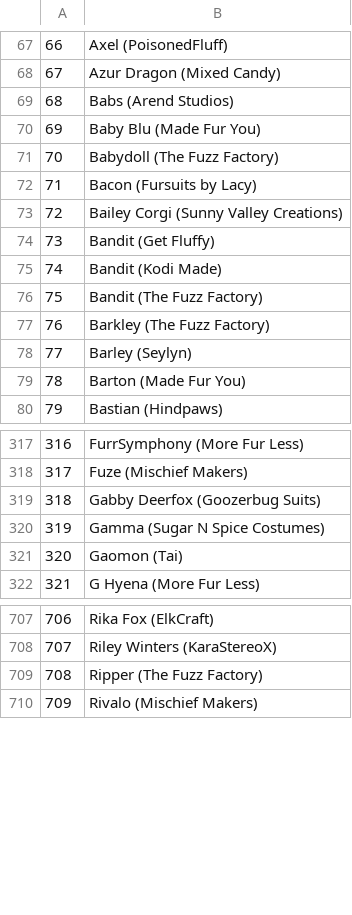
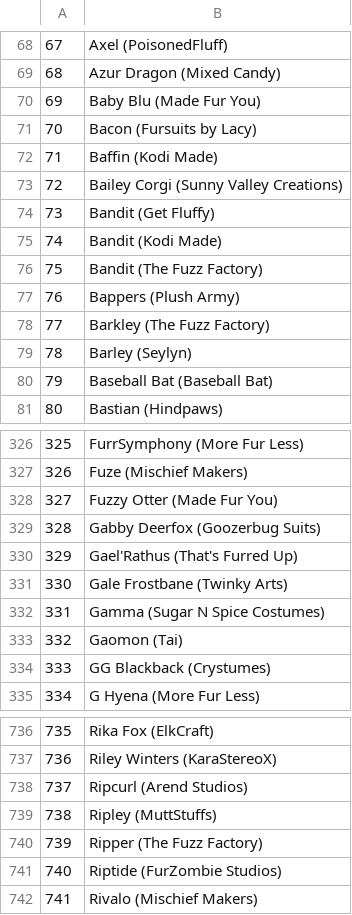
Before and after one commit to RainRat/FursuitWebcam, a CSV file: fursuitlookup.csv, drawn as a sheet; only a part is shown, gaps mark what is left out; removed rows and columns are numbered as before the commit, all else as after; the diff covers the shown part only; the diff names each change by its address in the sheet, - before the commit and + after, or states it on an @@ line.

```diff
--- a/fursuitlookup.csv
+++ b/fursuitlookup.csv
@@ column A renumbered from row 17 down @@
-row 69: 68 | Babs (Arend Studios)
-row 71: 70 | Babydoll (The Fuzz Factory)
+row 72: 71 | Baffin (Kodi Made)
+row 77: 76 | Bappers (Plush Army)
-B80: Barton (Made Fur You)
+B80: Baseball Bat (Baseball Bat)
+row 328: 327 | Fuzzy Otter (Made Fur You)
+row 330: 329 | Gael'Rathus (That's Furred Up)
+row 331: 330 | Gale Frostbane (Twinky Arts)
+row 334: 333 | GG Blackback (Crystumes)
+row 738: 737 | Ripcurl (Arend Studios)
+row 739: 738 | Ripley (MuttStuffs)
+row 741: 740 | Riptide (FurZombie Studios)
```
Also changed, not shown: 53 added rows, 23 removed rows and 5 edited cells elsewhere in this file, 8 other files.
